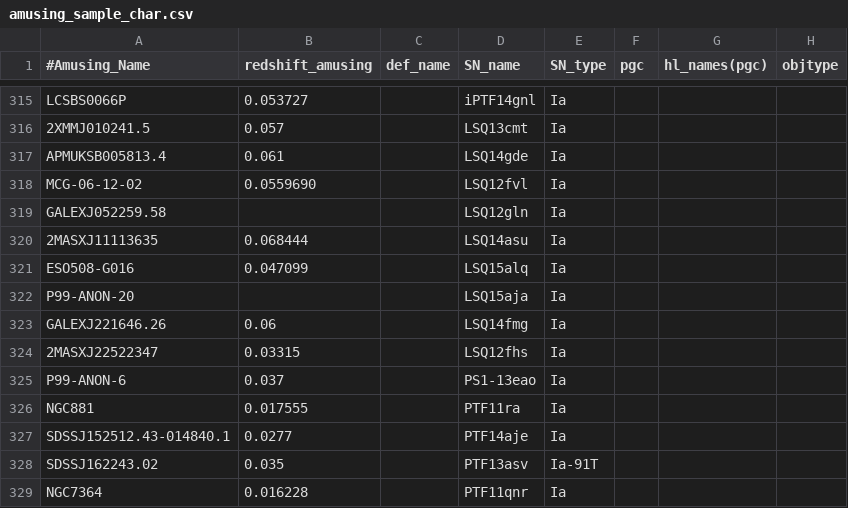
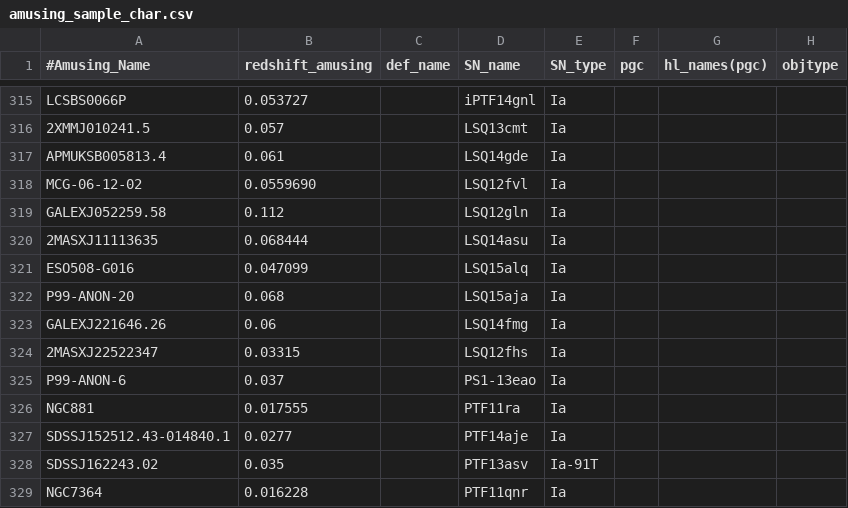
Before and after one commit to amusing-muse/Characterization, a CSV file: Sample_char/amusing_sample_char.csv, drawn as a sheet; only a part is shown, gaps mark what is left out; the diff covers the shown part only; the diff names each change by its address in the sheet, - before the commit and + after, or states it on an @@ line.

Commit message:
Update amusing_sample_char.csv

```diff
--- a/Sample_char/amusing_sample_char.csv
+++ b/Sample_char/amusing_sample_char.csv
-B319 (redshift_amusing): (empty)
+B319 (redshift_amusing): 0.112
-B322 (redshift_amusing): (empty)
+B322 (redshift_amusing): 0.068
```
Also changed, not shown: 35 edited cells elsewhere in this file.
